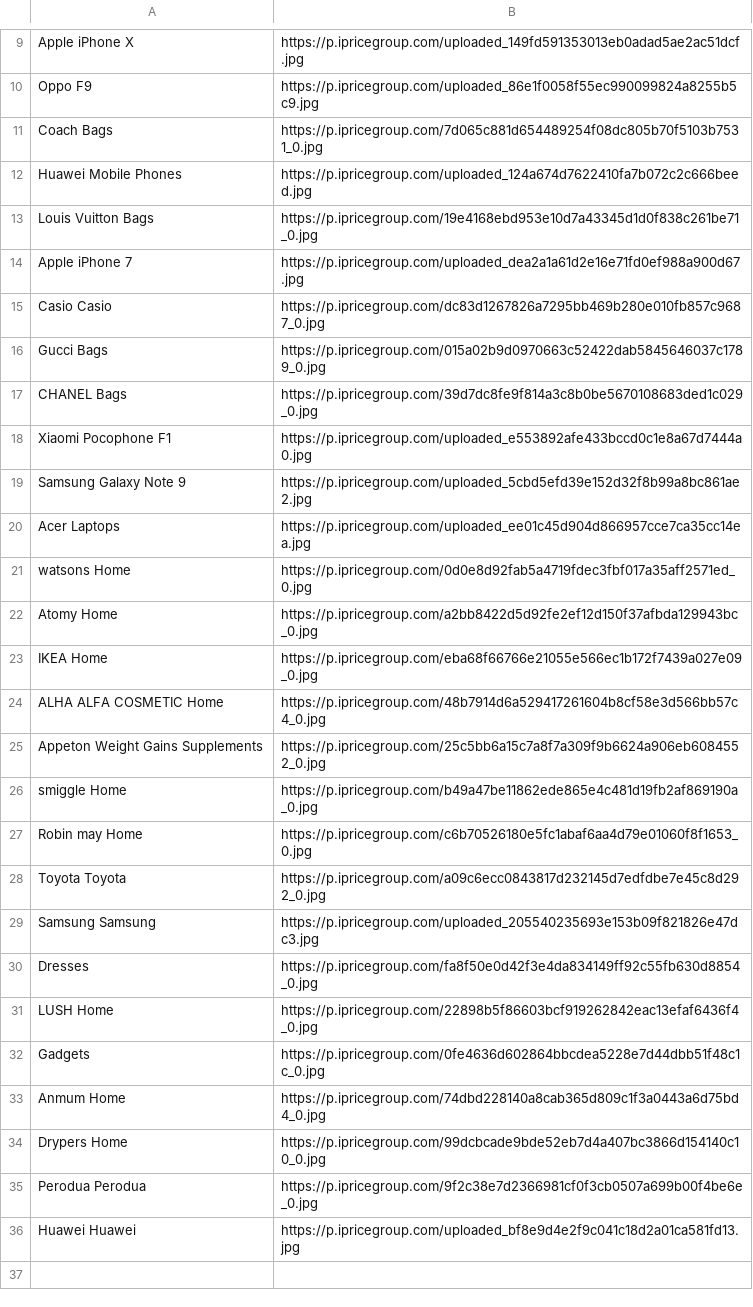
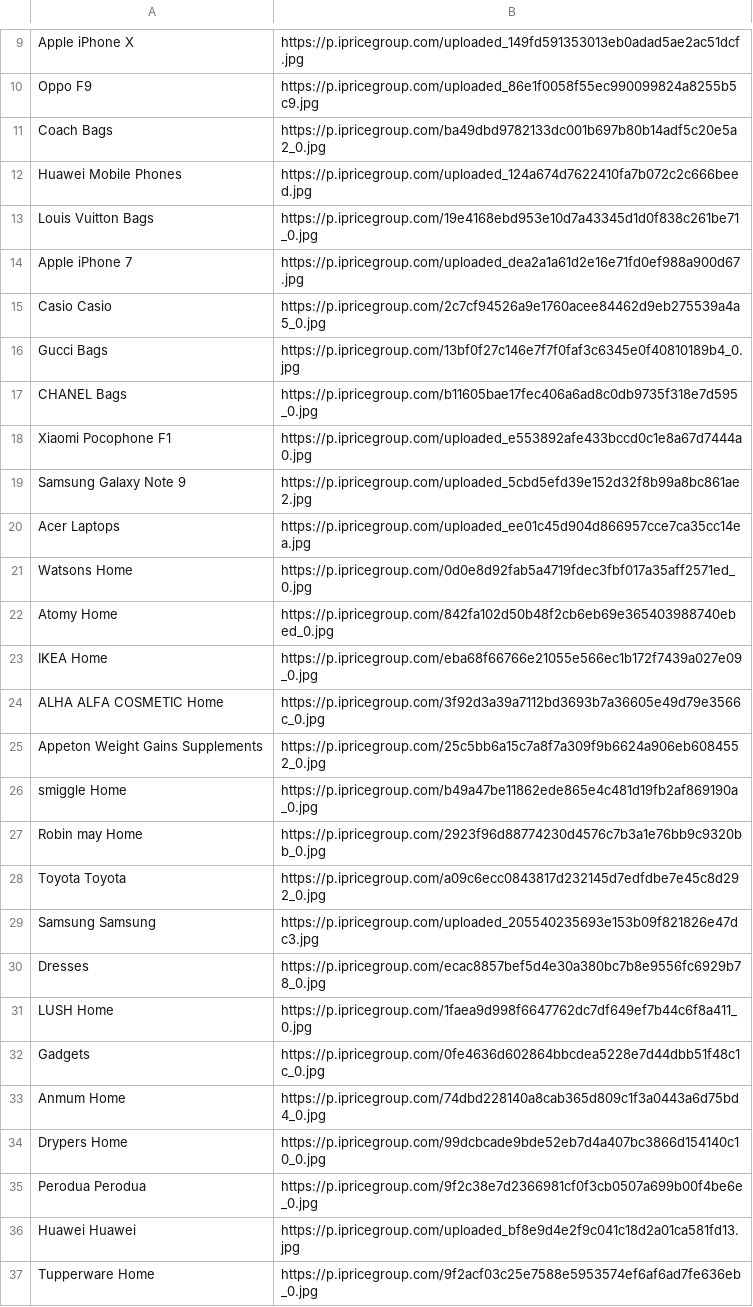
Before and after one commit to buihoanghai/toys, a CSV file: results/PDP-PLP-SeeMore.csv, drawn as a sheet; only a part is shown, gaps mark what is left out.

```diff
--- a/results/PDP-PLP-SeeMore.csv
+++ b/results/PDP-PLP-SeeMore.csv
@@ -10,3 +10,3 @@ Apple iPhone X	https://p.ipricegroup.com/uploaded_149fd591353013eb0adad5ae2ac51d
 Oppo F9	https://p.ipricegroup.com/uploaded_86e1f0058f55ec990099824a8255b5c9.jpg
-Coach Bags	https://p.ipricegroup.com/7d065c881d654489254f08dc805b70f5103b7531_0.jpg
+Coach Bags	https://p.ipricegroup.com/ba49dbd9782133dc001b697b80b14adf5c20e5a2_0.jpg
 Huawei Mobile Phones	https://p.ipricegroup.com/uploaded_124a674d7622410fa7b072c2c666beed.jpg
@@ -14,5 +14,5 @@ Louis Vuitton Bags	https://p.ipricegroup.com/19e4168ebd953e10d7a43345d1d0f838c26
 Apple iPhone 7	https://p.ipricegroup.com/uploaded_dea2a1a61d2e16e71fd0ef988a900d67.jpg
-Casio Casio	https://p.ipricegroup.com/dc83d1267826a7295bb469b280e010fb857c9687_0.jpg
-Gucci Bags	https://p.ipricegroup.com/015a02b9d0970663c52422dab5845646037c1789_0.jpg
-CHANEL Bags	https://p.ipricegroup.com/39d7dc8fe9f814a3c8b0be5670108683ded1c029_0.jpg
+Casio Casio	https://p.ipricegroup.com/2c7cf94526a9e1760acee84462d9eb275539a4a5_0.jpg
+Gucci Bags	https://p.ipricegroup.com/13bf0f27c146e7f7f0faf3c6345e0f40810189b4_0.jpg
+CHANEL Bags	https://p.ipricegroup.com/b11605bae17fec406a6ad8c0db9735f318e7d595_0.jpg
 Xiaomi Pocophone F1	https://p.ipricegroup.com/uploaded_e553892afe433bccd0c1e8a67d7444a0.jpg
@@ -20,13 +20,13 @@ Samsung Galaxy Note 9	https://p.ipricegroup.com/uploaded_5cbd5efd39e152d32f8b99a
 Acer Laptops	https://p.ipricegroup.com/uploaded_ee01c45d904d866957cce7ca35cc14ea.jpg
-watsons Home	https://p.ipricegroup.com/0d0e8d92fab5a4719fdec3fbf017a35aff2571ed_0.jpg
-Atomy Home	https://p.ipricegroup.com/a2bb8422d5d92fe2ef12d150f37afbda129943bc_0.jpg
+Watsons Home	https://p.ipricegroup.com/0d0e8d92fab5a4719fdec3fbf017a35aff2571ed_0.jpg
+Atomy Home	https://p.ipricegroup.com/842fa102d50b48f2cb6eb69e365403988740ebed_0.jpg
 IKEA Home	https://p.ipricegroup.com/eba68f66766e21055e566ec1b172f7439a027e09_0.jpg
-ALHA ALFA COSMETIC Home	https://p.ipricegroup.com/48b7914d6a529417261604b8cf58e3d566bb57c4_0.jpg
+ALHA ALFA COSMETIC Home	https://p.ipricegroup.com/3f92d3a39a7112bd3693b7a36605e49d79e3566c_0.jpg
 Appeton Weight Gains Supplements	https://p.ipricegroup.com/25c5bb6a15c7a8f7a309f9b6624a906eb6084552_0.jpg
 smiggle Home	https://p.ipricegroup.com/b49a47be11862ede865e4c481d19fb2af869190a_0.jpg
-Robin may Home	https://p.ipricegroup.com/c6b70526180e5fc1abaf6aa4d79e01060f8f1653_0.jpg
+Robin may Home	https://p.ipricegroup.com/2923f96d88774230d4576c7b3a1e76bb9c9320bb_0.jpg
 Toyota Toyota	https://p.ipricegroup.com/a09c6ecc0843817d232145d7edfdbe7e45c8d292_0.jpg
 Samsung Samsung	https://p.ipricegroup.com/uploaded_205540235693e153b09f821826e47dc3.jpg
-Dresses	https://p.ipricegroup.com/fa8f50e0d42f3e4da834149ff92c55fb630d8854_0.jpg
-LUSH Home	https://p.ipricegroup.com/22898b5f86603bcf919262842eac13efaf6436f4_0.jpg
+Dresses	https://p.ipricegroup.com/ecac8857bef5d4e30a380bc7b8e9556fc6929b78_0.jpg
+LUSH Home	https://p.ipricegroup.com/1faea9d998f6647762dc7df649ef7b44c6f8a411_0.jpg
 Gadgets	https://p.ipricegroup.com/0fe4636d602864bbcdea5228e7d44dbb51f48c1c_0.jpg
@@ -36 +36,2 @@ Perodua Perodua	https://p.ipricegroup.com/9f2c38e7d2366981cf0f3cb0507a699b00f4be
 Huawei Huawei	https://p.ipricegroup.com/uploaded_bf8e9d4e2f9c041c18d2a01ca581fd13.jpg
+Tupperware Home	https://p.ipricegroup.com/9f2acf03c25e7588e5953574ef6af6ad7fe636eb_0.jpg
```
Also changed, not shown: 15 other files.
